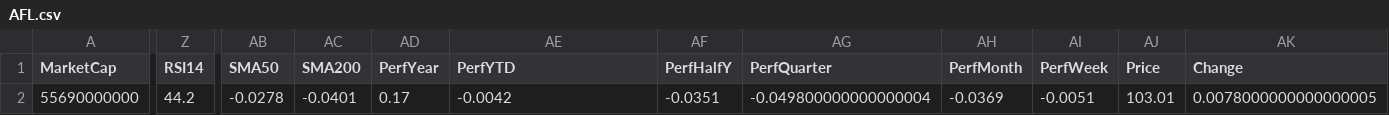
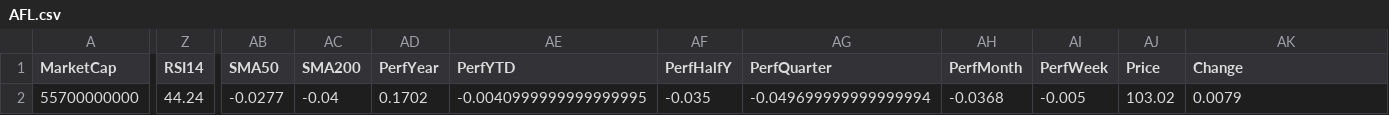
Before and after one commit to mihailnica10/findata, a CSV file: data/AFL.csv, drawn as a sheet; only a part is shown, gaps mark what is left out; the diff names each change by its address in the sheet, - before the commit and + after, or states it on an @@ line.

Commit message:
Update financial data for AFL (CSV for new quarter)

```diff
--- a/data/AFL.csv
+++ b/data/AFL.csv
-A2 (MarketCap): 55690000000
+A2 (MarketCap): 55700000000
-Z2 (RSI14): 44.2
+Z2 (RSI14): 44.24
-AB2 (SMA50): -0.0278
+AB2 (SMA50): -0.0277
-AC2 (SMA200): -0.0401
+AC2 (SMA200): -0.04
-AD2 (PerfYear): 0.17
+AD2 (PerfYear): 0.1702
-AE2 (PerfYTD): -0.0042
+AE2 (PerfYTD): -0.0040999999999999995
-AF2 (PerfHalfY): -0.0351
+AF2 (PerfHalfY): -0.035
-AG2 (PerfQuarter): -0.049800000000000004
+AG2 (PerfQuarter): -0.049699999999999994
-AH2 (PerfMonth): -0.0369
+AH2 (PerfMonth): -0.0368
-AI2 (PerfWeek): -0.0051
+AI2 (PerfWeek): -0.005
-AJ2 (Price): 103.01
+AJ2 (Price): 103.02
-AK2 (Change): 0.0078000000000000005
+AK2 (Change): 0.0079
```
